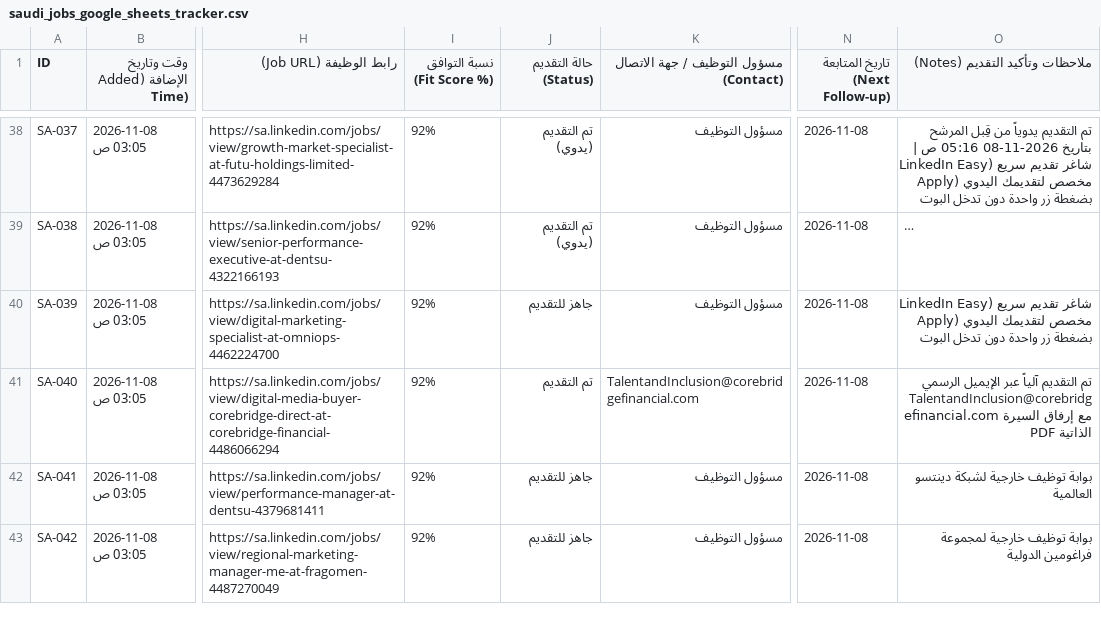
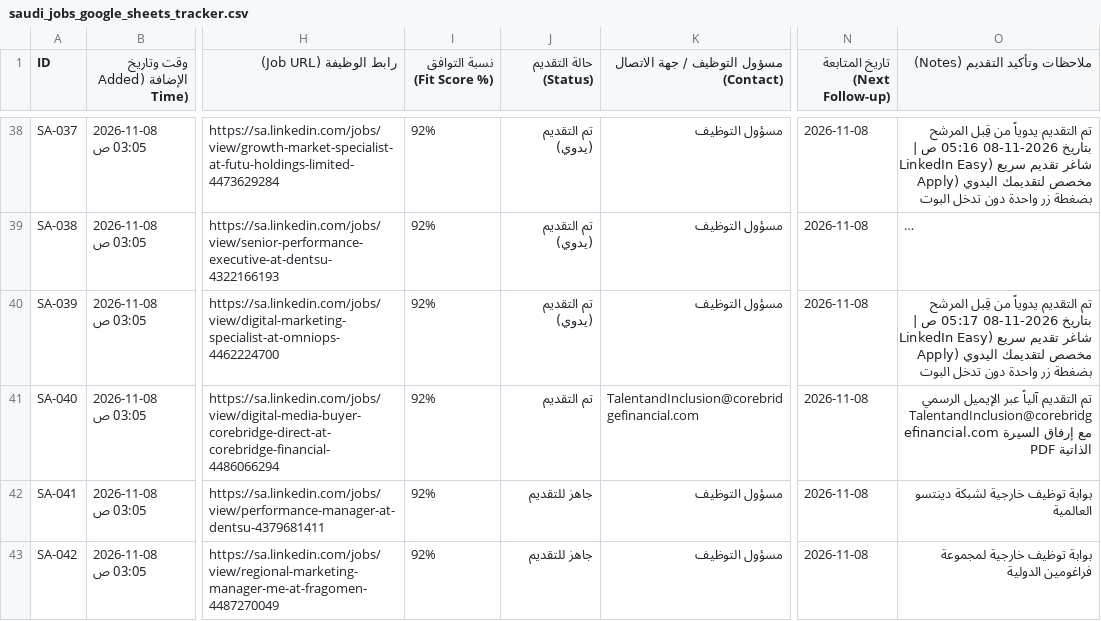
Before and after one commit to hsn96srhan/ai-job-search, a CSV file: saudi_jobs_google_sheets_tracker.csv, drawn as a sheet; only a part is shown, gaps mark what is left out; long unchanged cells end in …; the diff names each change by its address in the sheet, - before the commit and + after, or states it on an @@ line.

Commit message:
Record manual job application for SA-039

```diff
--- a/saudi_jobs_google_sheets_tracker.csv
+++ b/saudi_jobs_google_sheets_tracker.csv
-J40 (حالة التقديم (Status)): جاهز للتقديم
+J40 (حالة التقديم (Status)): تم التقديم (يدوي)
-O40 (ملاحظات وتأكيد التقديم (Notes)): شاغر تقديم…
+O40 (ملاحظات وتأكيد التقديم (Notes)): تم التقديم يدوياً من قِبل المرشح بتاريخ 2026-11-08 05:17 ص | شاغر تقديم…
```
Also changed, not shown: 1 other file.
